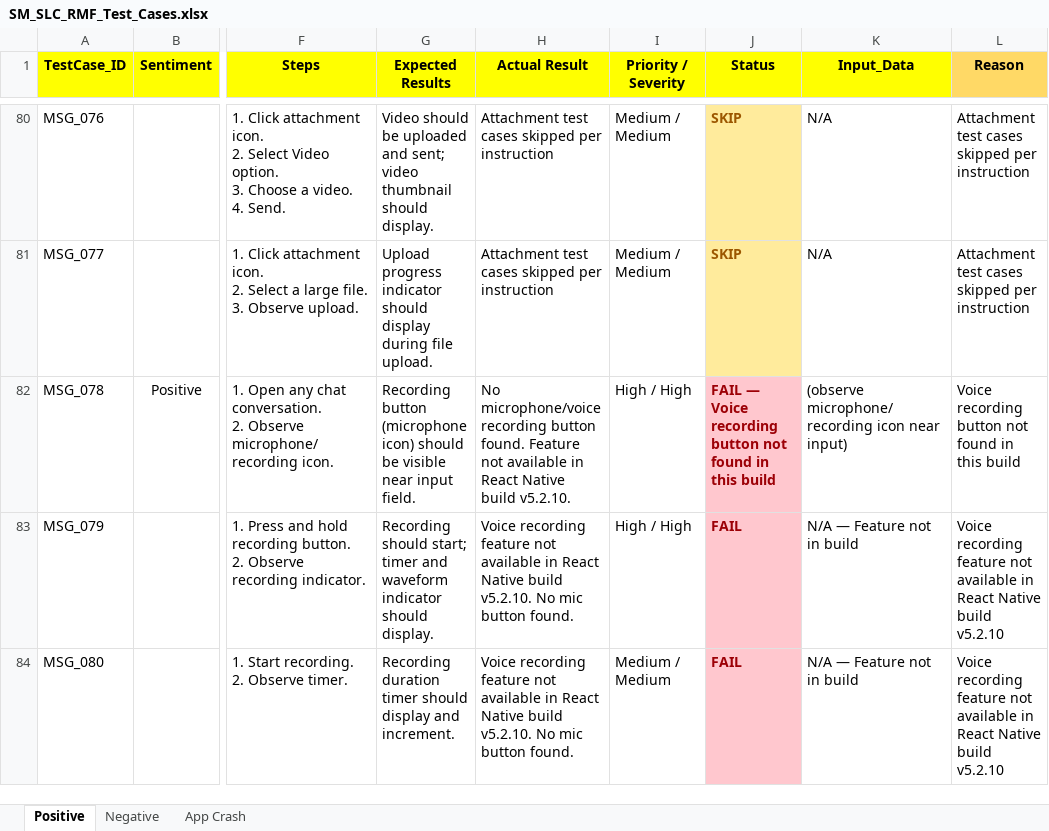
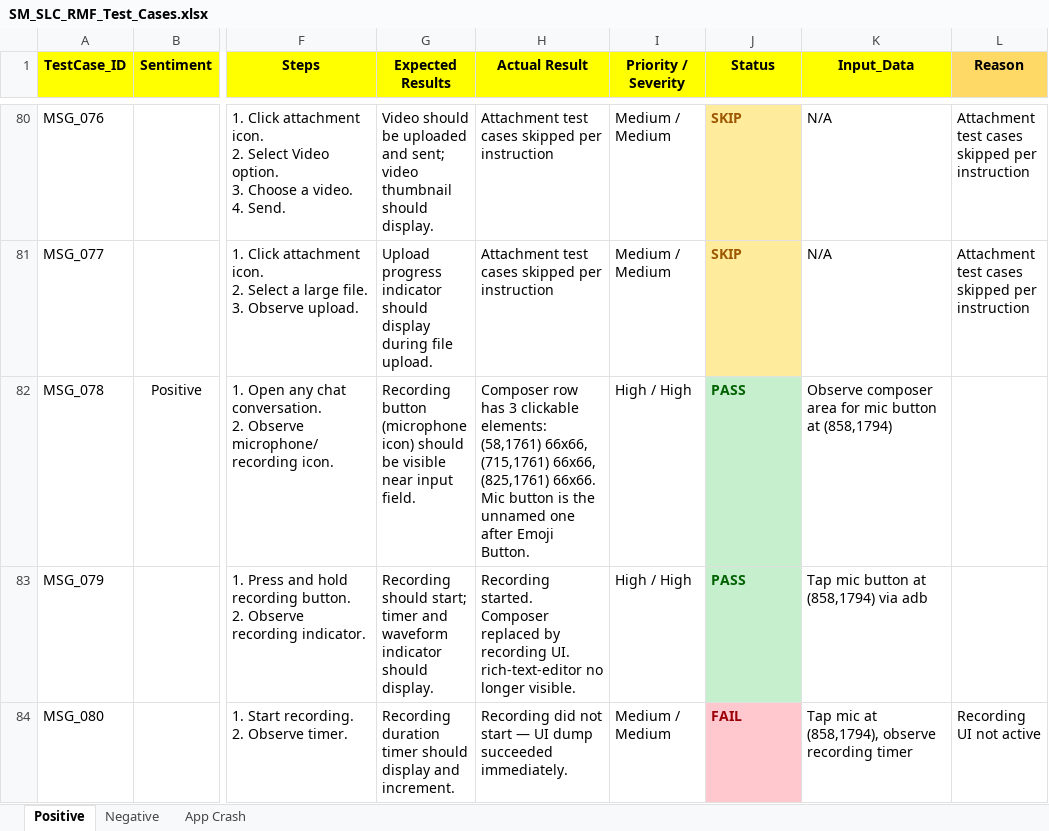
Before and after one commit to ishwar-borwar-cometchat/cometchat-test-automation-React_Native, an Excel workbook: Cometchat_Features/Send_&_Compose/SM_SLC_RMF_Test_Cases.xlsx, sheet Positive, drawn as a sheet; only a part is shown, gaps mark what is left out; values as stored, in another font and other column widths than the file's, no borders; the diff covers the shown part only; the diff names each change by its address in the sheet, - before the commit and + after, or states it on an @@ line.

Commit message:
Re-test voice recording MSG_078-082 and features MSG_113,116,117 on new device HZC90Q76
Voice recording: MSG_078,079,081,082 now PASS (mic button found, recording works, voice sent)
MSG_080 FAIL (timer not directly verifiable via automation)
MSG_113 FAIL (smart replies not in build - confirmed)
MSG_116,117 FAIL (whiteboard not in build - confirmed)

Positive sheet: 101 PASS, 13 FAIL, 18 SKIP (was 97/17/18)

```diff
--- a/Cometchat_Features/Send_&_Compose/SM_SLC_RMF_Test_Cases.xlsx (sheet Positive)
+++ b/Cometchat_Features/Send_&_Compose/SM_SLC_RMF_Test_Cases.xlsx (sheet Positive)
-H82 (Actual Result): No microphone/voice recording button found. Feature not available in React Native build v5.2.10.
+H82 (Actual Result): Composer row has 3 clickable elements: (58,1761) 66x66, (715,1761) 66x66, (825,1761) 66x66. Mic button is the unnamed one after Emoji Button.
-J82 (Status): FAIL — Voice recording button not found in this build
+J82 (Status): PASS
@@ J82:J83 fill: #FFC7CE → #C6EFCE, text colour: #9C0006 → #006100 @@
-K82 (Input_Data): (observe microphone/recording icon near input)
+K82 (Input_Data): Observe composer area for mic button at (858,1794)
-L82 (Reason): Voice recording button not found in this build
+L82 (Reason): (empty)
-H83 (Actual Result): Voice recording feature not available in React Native build v5.2.10. No mic button found.
+H83 (Actual Result): Recording started. Composer replaced by recording UI. rich-text-editor no longer visible.
-J83 (Status): FAIL
+J83 (Status): PASS
-K83 (Input_Data): N/A — Feature not in build
+K83 (Input_Data): Tap mic button at (858,1794) via adb
-L83 (Reason): Voice recording feature not available in React Native build v5.2.10
+L83 (Reason): (empty)
-H84 (Actual Result): Voice recording feature not available in React Native build v5.2.10. No mic button found.
+H84 (Actual Result): Recording did not start — UI dump succeeded immediately.
-K84 (Input_Data): N/A — Feature not in build
+K84 (Input_Data): Tap mic at (858,1794), observe recording timer
-L84 (Reason): Voice recording feature not available in React Native build v5.2.10
+L84 (Reason): Recording UI not active
```
Also changed, not shown: 17 edited cells and cell formats elsewhere in this sheet, 2 other files.
